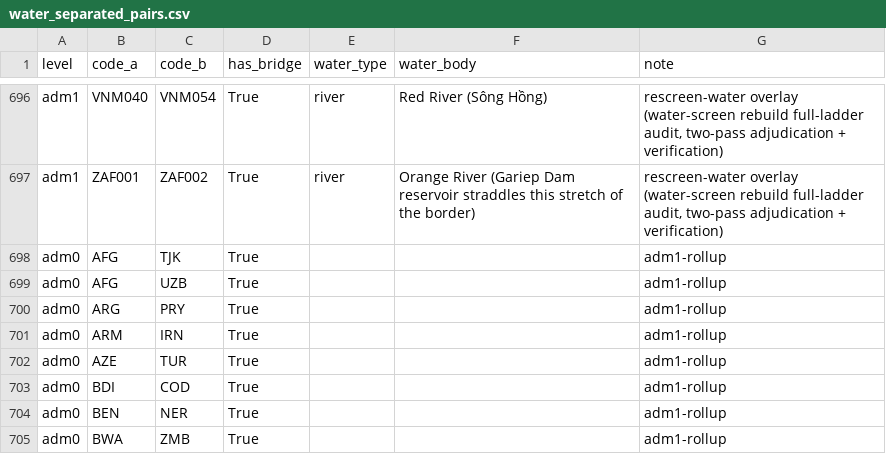
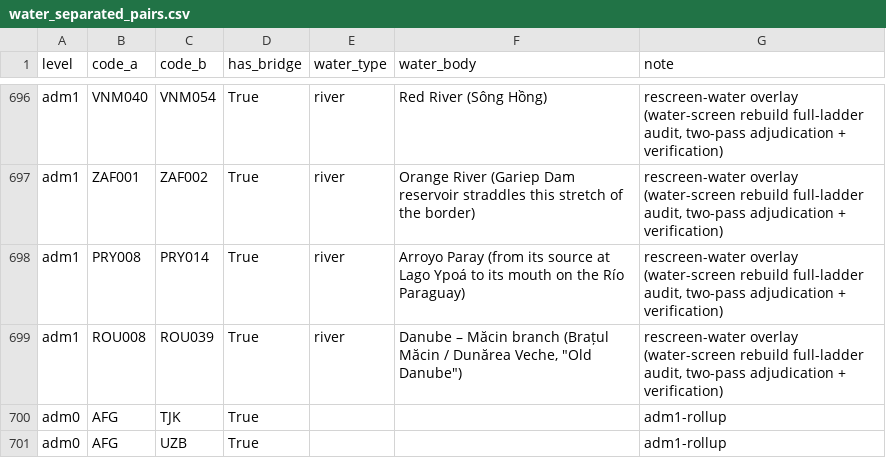
Before and after one commit to Hanshan-XY/MetacouplingLLM, a CSV file: src/metacouplingllm/data/water_separated_pairs.csv, drawn as a sheet; only a part is shown, gaps mark what is left out; the shorter side is filled out with more unchanged rows.

```diff
--- a/src/metacouplingllm/data/water_separated_pairs.csv
+++ b/src/metacouplingllm/data/water_separated_pairs.csv
@@ -697,2 +697,4 @@ adm1,VNM040,VNM054,True,river,Red River (Sông Hồng),"rescreen-water overlay (
 adm1,ZAF001,ZAF002,True,river,Orange River (Gariep Dam reservoir straddles this stretch of the border),"rescreen-water overlay (water-screen rebuild full-ladder audit, two-pass adjudication + verification)"
+adm1,PRY008,PRY014,True,river,Arroyo Paray (from its source at Lago Ypoá to its mouth on the Río Paraguay),"rescreen-water overlay (water-screen rebuild full-ladder audit, two-pass adjudication + verification)"
+adm1,ROU008,ROU039,True,river,"Danube – Măcin branch (Brațul Măcin / Dunărea Veche, ""Old Danube"")","rescreen-water overlay (water-screen rebuild full-ladder audit, two-pass adjudication + verification)"
 adm0,AFG,TJK,True,,,adm1-rollup
```
Also changed, not shown: src/metacouplingllm/data/rescreen_water_overlay_pairs.csv, 5 other files.
